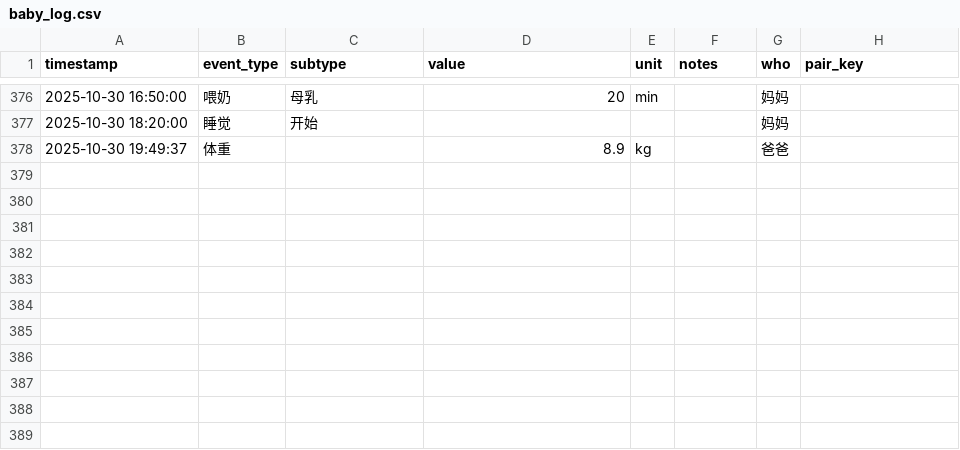
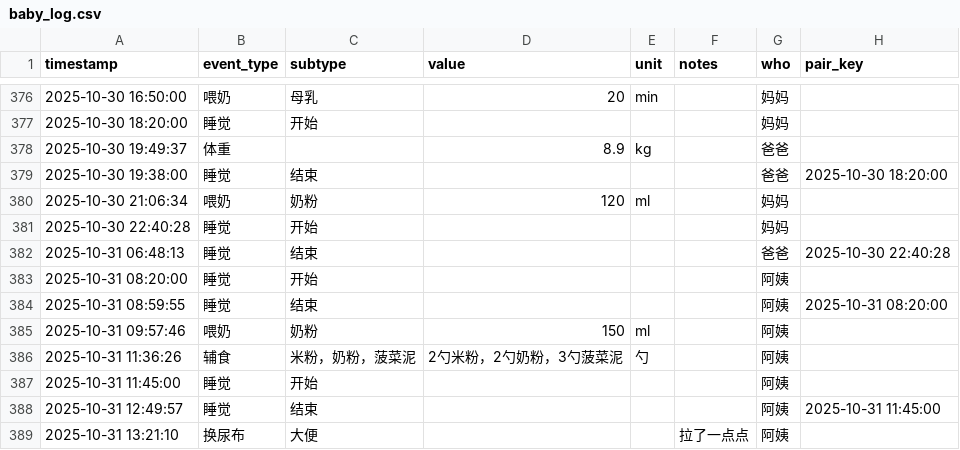
Before and after one commit to LeeAwesome/baby_daily, a CSV file: baby_log.csv, drawn as a sheet; only a part is shown, gaps mark what is left out; the diff names each change by its address in the sheet, - before the commit and + after, or states it on an @@ line.

Commit message:
update via Shortcuts

```diff
--- a/baby_log.csv
+++ b/baby_log.csv
+row 379: 2025-10-30 19:38:00 | 睡觉 | 结束 |  |  |  | 爸爸 | 2025-10-30 18:20:00
+row 380: 2025-10-30 21:06:34 | 喂奶 | 奶粉 | 120 | ml |  | 妈妈
+row 381: 2025-10-30 22:40:28 | 睡觉 | 开始 |  |  |  | 妈妈
+row 382: 2025-10-31 06:48:13 | 睡觉 | 结束 |  |  |  | 爸爸 | 2025-10-30 22:40:28
+row 383: 2025-10-31 08:20:00 | 睡觉 | 开始 |  |  |  | 阿姨
+row 384: 2025-10-31 08:59:55 | 睡觉 | 结束 |  |  |  | 阿姨 | 2025-10-31 08:20:00
+row 385: 2025-10-31 09:57:46 | 喂奶 | 奶粉 | 150 | ml |  | 阿姨
+row 386: 2025-10-31 11:36:26 | 辅食 | 米粉，奶粉，菠菜泥 | 2勺米粉，2勺奶粉，3勺菠菜泥 | 勺 |  | 阿姨
+row 387: 2025-10-31 11:45:00 | 睡觉 | 开始 |  |  |  | 阿姨
+row 388: 2025-10-31 12:49:57 | 睡觉 | 结束 |  |  |  | 阿姨 | 2025-10-31 11:45:00
+row 389: 2025-10-31 13:21:10 | 换尿布 | 大便 |  |  | 拉了一点点 | 阿姨
```
